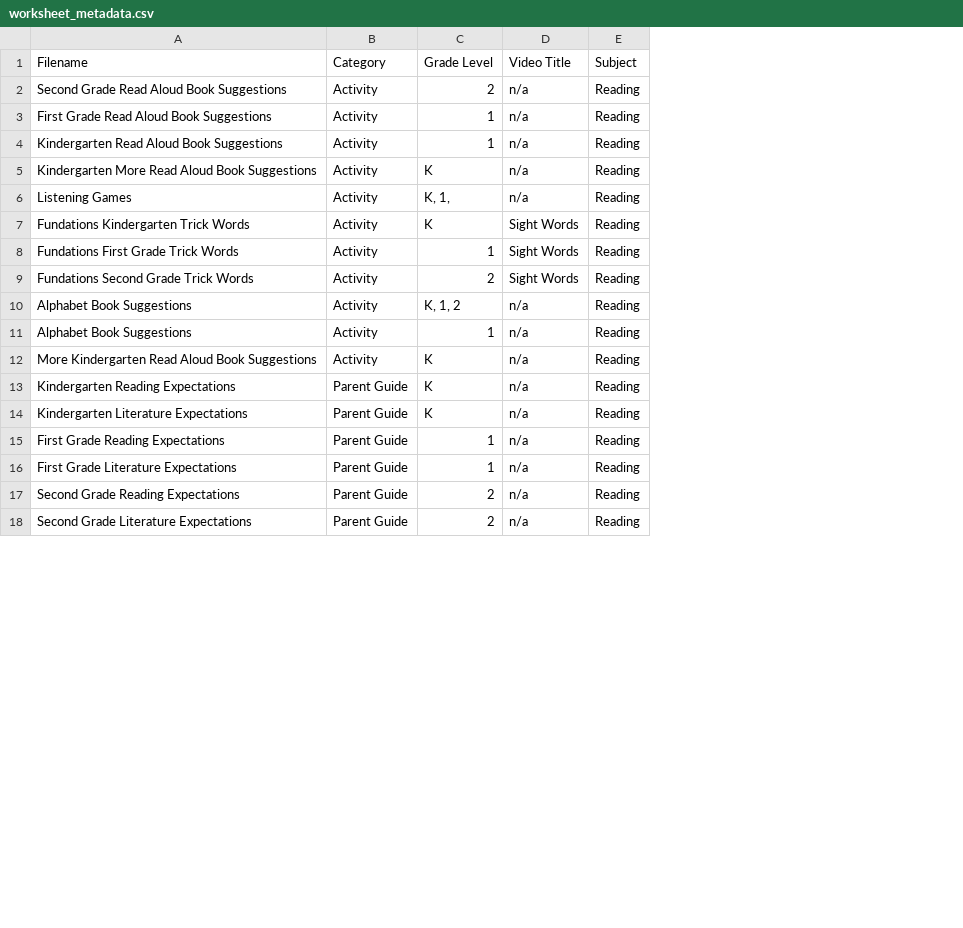
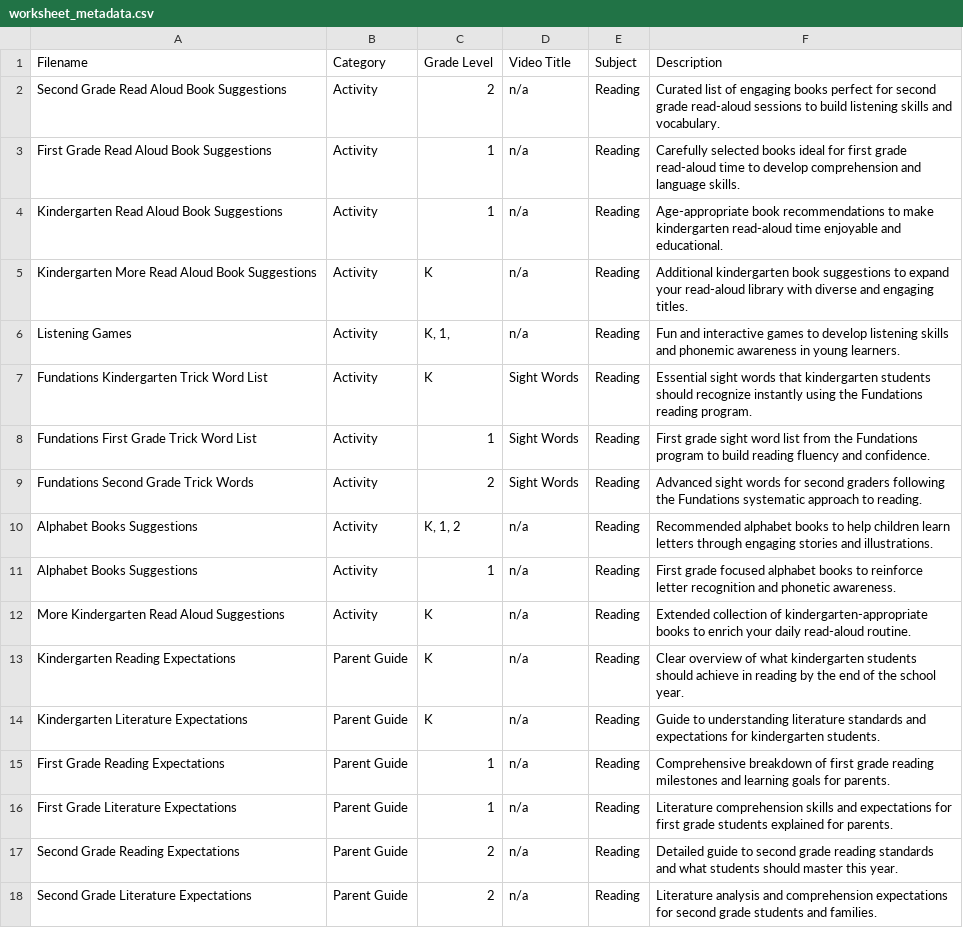
Before and after one commit to benstone1/slamhomelearning-website, a CSV file: public/worksheets/worksheet_metadata.csv, drawn as a sheet; only a part is shown; the diff covers the shown part only; the diff names each change by its address in the sheet, - before the commit and + after, or states it on an @@ line.

Commit message:
first workingish build

```diff
--- a/public/worksheets/worksheet_metadata.csv
+++ b/public/worksheets/worksheet_metadata.csv
+column F (Description), rows 2-18: Curated list of engaging books perfect for second grade read-aloud sessions to build listening skills and vocabulary. | Carefully selected books ideal for first grade read-aloud time to develop comprehension and language skills. | Age-appropriate book recommendations to make kindergarten read-aloud time enjoyable and educational. | Additional kindergarten book suggestions to expand your read-aloud library with diverse and engaging titles. | Fun and interactive games to develop listening skills and phonemic awareness in young learners. | Essential sight words that kindergarten students should recognize instantly using the Fundations reading program. | First grade sight word list from the Fundations program to build reading fluency and confidence. | Advanced sight words for second graders following the Fundations systematic approach to reading. | Recommended alphabet books to help children learn letters through engaging stories and illustrations. | First grade focused alphabet books to reinforce letter recognition and phonetic awareness. | Extended collection of kindergarten-appropriate books to enrich your daily read-aloud routine. | Clear overview of what kindergarten students should achieve in reading by the end of the school year. | Guide to understanding literature standards and expectations for kindergarten students. | Comprehensive breakdown of first grade reading milestones and learning goals for parents. | Literature comprehension skills and expectations for first grade students explained for parents. | Detailed guide to second grade reading standards and what students should master this year. | Literature analysis and comprehension expectations for second grade students and families.
-A7 (Filename): Fundations Kindergarten Trick Words
+A7 (Filename): Fundations Kindergarten Trick Word List
-A8 (Filename): Fundations First Grade Trick Words
+A8 (Filename): Fundations First Grade Trick Word List
-A10:A11 (Filename): Alphabet Book Suggestions
+A10:A11 (Filename): Alphabet Books Suggestions
-A12 (Filename): More Kindergarten Read Aloud Book Suggestions
+A12 (Filename): More Kindergarten Read Aloud Suggestions
```
Also changed, not shown: 6 edited cells elsewhere in this file, 6 other files.
